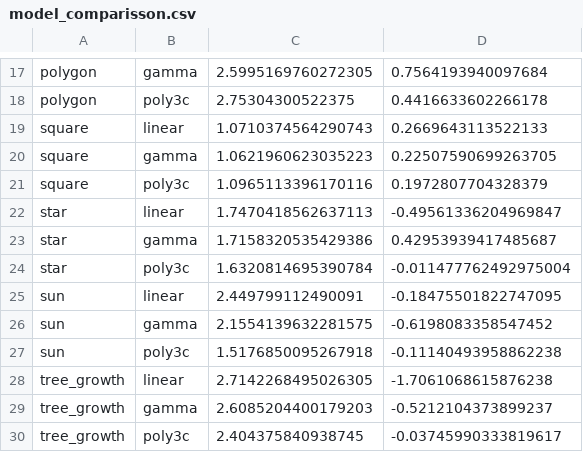
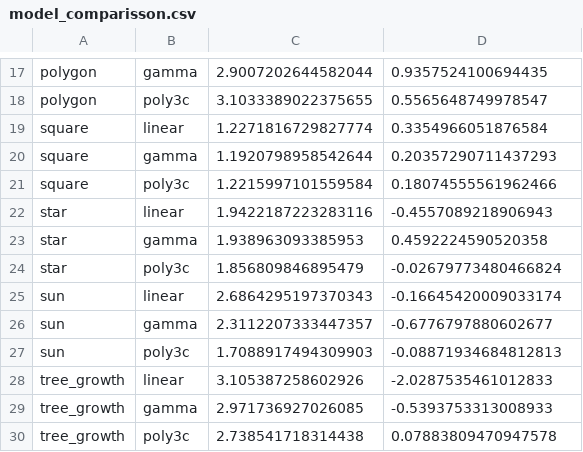
Before and after one commit to provajuli/BP, a CSV file: data/output/model_comparisson.csv, drawn as a sheet; only a part is shown, gaps mark what is left out; the diff covers the shown part only; the diff names each change by its address in the sheet, - before the commit and + after, or states it on an @@ line.

```diff
--- a/data/output/model_comparisson.csv
+++ b/data/output/model_comparisson.csv
-C17: 2.5995169760272305
+C17: 2.9007202644582044
-D17: 0.7564193940097684
+D17: 0.9357524100694435
-C18: 2.75304300522375
+C18: 3.1033389022375655
-D18: 0.4416633602266178
+D18: 0.5565648749978547
-C19: 1.0710374564290743
+C19: 1.2271816729827774
-D19: 0.2669643113522133
+D19: 0.3354966051876584
-C20: 1.0621960623035223
+C20: 1.1920798958542644
-D20: 0.22507590699263705
+D20: 0.20357290711437293
-C21: 1.0965113396170116
+C21: 1.2215997101559584
-D21: 0.1972807704328379
+D21: 0.18074555561962466
-C22: 1.7470418562637113
+C22: 1.9422187223283116
-D22: -0.49561336204969847
+D22: -0.4557089218906943
-C23: 1.7158320535429386
+C23: 1.938963093385953
-D23: 0.42953939417485687
+D23: 0.4592224590520358
-C24: 1.6320814695390784
+C24: 1.856809846895479
-D24: -0.011477762492975004
+D24: -0.02679773480466824
-C25: 2.449799112490091
+C25: 2.6864295197370343
-D25: -0.18475501822747095
+D25: -0.16645420009033174
-C26: 2.1554139632281575
+C26: 2.3112207333447357
-D26: -0.6198083358547452
+D26: -0.6776797880602677
-C27: 1.5176850095267918
+C27: 1.7088917494309903
-D27: -0.11140493958862238
+D27: -0.08871934684812813
-C28: 2.7142268495026305
+C28: 3.105387258602926
-D28: -1.7061068615876238
+D28: -2.0287535461012833
-C29: 2.6085204400179203
+C29: 2.971736927026085
-D29: -0.5212104373899237
+D29: -0.5393753313008933
-C30: 2.404375840938745
+C30: 2.738541718314438
-D30: -0.03745990333819617
+D30: 0.07883809470947578
```
Also changed, not shown: 32 edited cells elsewhere in this file, data/input/filtered_results.csv, 4 other files.
